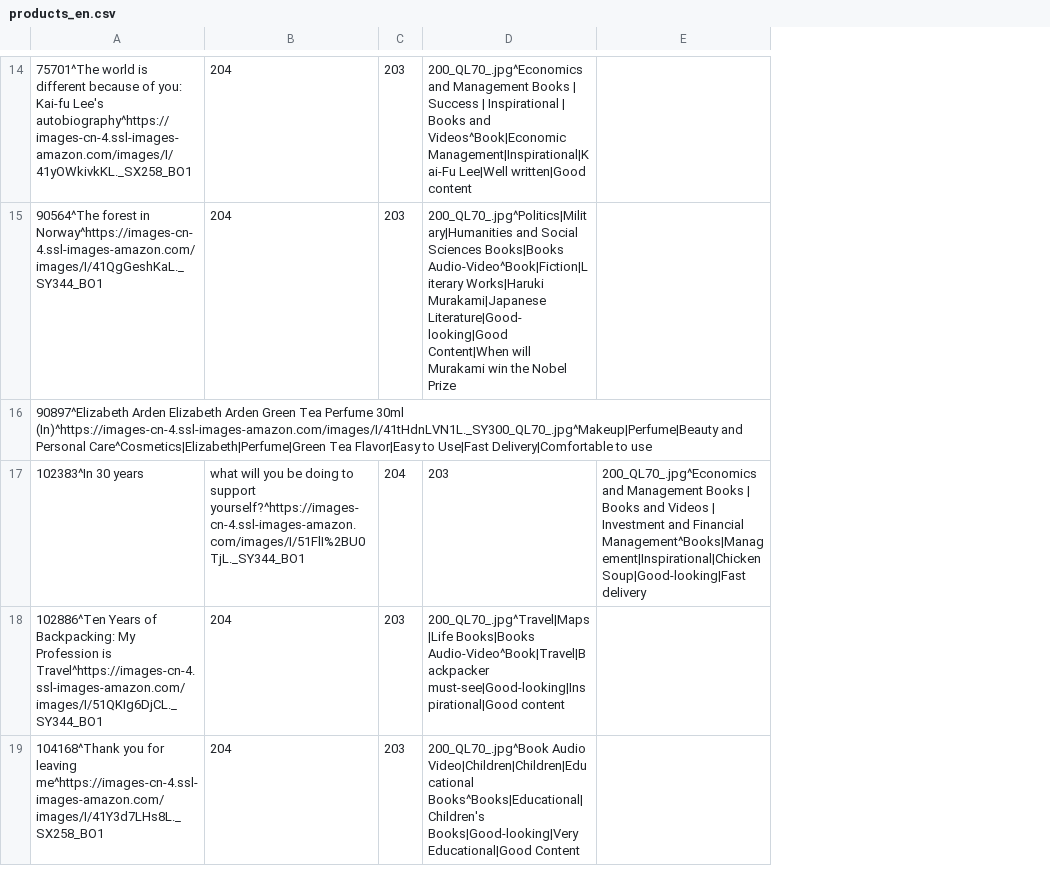
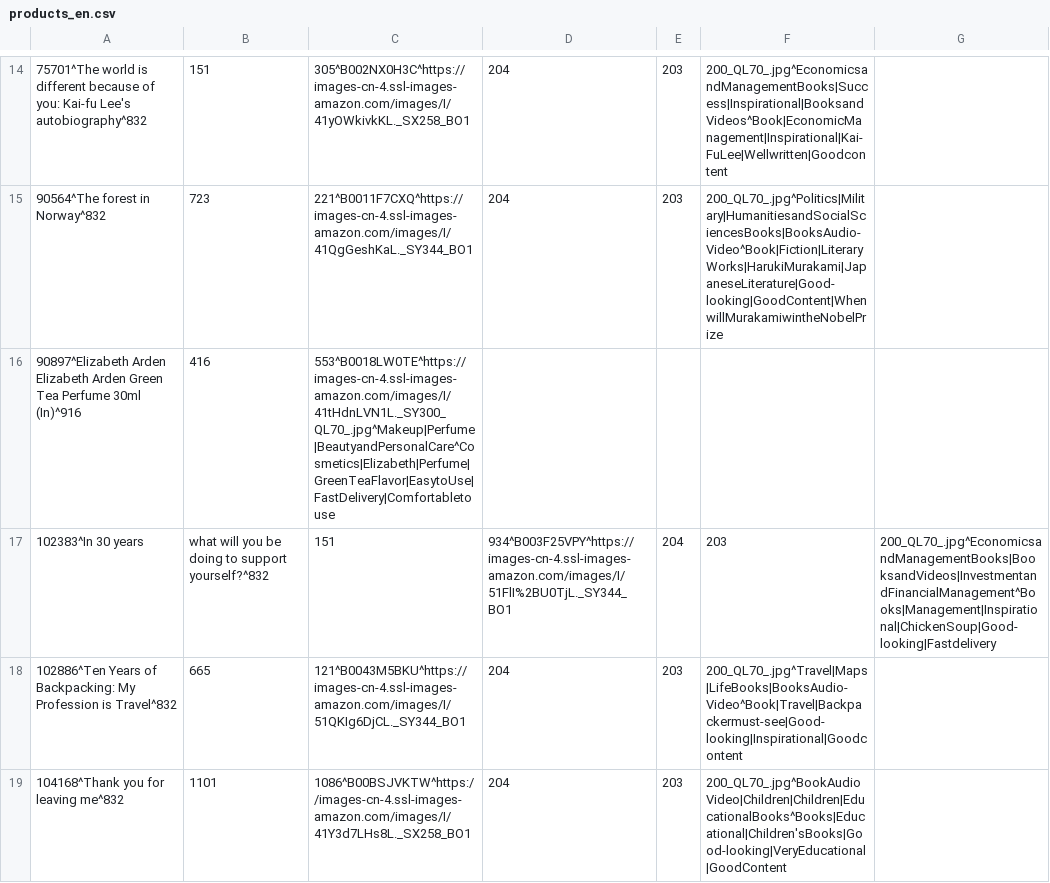
Before and after one commit to Sugarman-Z/CSCI-6221-Project, a CSV file: recommender/DataLoader/src/main/resources/products_en.csv, drawn as a sheet; only a part is shown, gaps mark what is left out; removed rows and columns are numbered as before the commit, all else as after; the diff covers the shown part only; the diff names each change by its address in the sheet, - before the commit and + after, or states it on an @@ line.

Commit message:
update product_en.csv.

```diff
--- a/recommender/DataLoader/src/main/resources/products_en.csv
+++ b/recommender/DataLoader/src/main/resources/products_en.csv
-column A, rows 14-19: 75701^The world is different because of you: Kai-fu Lee's autobiography^https://images-cn-4.ssl-images-amazon.com/images/I/41yOWkivkKL._SX258_BO1 | 90564^The forest in Norway^https://images-cn-4.ssl-images-amazon.com/images/I/41QgGeshKaL._SY344_BO1 | 90897^Elizabeth Arden Elizabeth Arden Green Tea Perfume 30ml (In)^https://images-cn-4.ssl-images-amazon.com/images/I/41tHdnLVN1L._SY300_QL70_.jpg^Makeup|Perfume|Beauty and Personal Care^Cosmetics|Elizabeth|Perfume|Green Tea Flavor|Easy to Use|Fast Delivery|Comfortable to use | 102383^In 30 years | 102886^Ten Years of Backpacking: My Profession is Travel^https://images-cn-4.ssl-images-amazon.com/images/I/51QKIg6DjCL._SY344_BO1 | 104168^Thank you for leaving me^https://images-cn-4.ssl-images-amazon.com/images/I/41Y3d7LHs8L._SX258_BO1
+column A, rows 14-19: 75701^The world is different because of you: Kai-fu Lee's autobiography^832 | 90564^The forest in Norway^832 | 90897^Elizabeth Arden Elizabeth Arden Green Tea Perfume 30ml (In)^916 | 102383^In 30 years | 102886^Ten Years of Backpacking: My Profession is Travel^832 | 104168^Thank you for leaving me^832
+column B, rows 14-19: 151 | 723 | 416 | what will you be doing to support yourself?^832 | 665 | 1101
+column C, rows 14-19: 305^B002NX0H3C^https://images-cn-4.ssl-images-amazon.com/images/I/41yOWkivkKL._SX258_BO1 | 221^B0011F7CXQ^https://images-cn-4.ssl-images-amazon.com/images/I/41QgGeshKaL._SY344_BO1 | 553^B0018LW0TE^https://images-cn-4.ssl-images-amazon.com/images/I/41tHdnLVN1L._SY300_QL70_.jpg^Makeup|Perfume|BeautyandPersonalCare^Cosmetics|Elizabeth|Perfume|GreenTeaFlavor|EasytoUse|FastDelivery|Comfortabletouse | 151 | 121^B0043M5BKU^https://images-cn-4.ssl-images-amazon.com/images/I/51QKIg6DjCL._SY344_BO1 | 1086^B00BSJVKTW^https://images-cn-4.ssl-images-amazon.com/images/I/41Y3d7LHs8L._SX258_BO1
-column D, rows 14-19: 200_QL70_.jpg^Economics and Management Books | Success | Inspirational | Books and Videos^Book|Economic Management|Inspirational|Kai-Fu Lee|Well written|Good content | 200_QL70_.jpg^Politics|Military|Humanities and Social Sciences Books|Books Audio-Video^Book|Fiction|Literary Works|Haruki Murakami|Japanese Literature|Good-looking|Good Content|When will Murakami win the Nobel Prize |  | 203 | 200_QL70_.jpg^Travel|Maps|Life Books|Books Audio-Video^Book|Travel|Backpacker must-see|Good-looking|Inspirational|Good content | 200_QL70_.jpg^Book Audio Video|Children|Children|Educational Books^Books|Educational|Children's Books|Good-looking|Very Educational|Good Content
-column E, row 17: 200_QL70_.jpg^Economics and Management Books | Books and Videos | Investment and Financial Management^Books|Management|Inspirational|Chicken Soup|Good-looking|Fast delivery
+column F, rows 14-19: 200_QL70_.jpg^EconomicsandManagementBooks|Success|Inspirational|BooksandVideos^Book|EconomicManagement|Inspirational|Kai-FuLee|Wellwritten|Goodcontent | 200_QL70_.jpg^Politics|Military|HumanitiesandSocialSciencesBooks|BooksAudio-Video^Book|Fiction|LiteraryWorks|HarukiMurakami|JapaneseLiterature|Good-looking|GoodContent|WhenwillMurakamiwintheNobelPrize |  | 203 | 200_QL70_.jpg^Travel|Maps|LifeBooks|BooksAudio-Video^Book|Travel|Backpackermust-see|Good-looking|Inspirational|Goodcontent | 200_QL70_.jpg^BookAudioVideo|Children|Children|EducationalBooks^Books|Educational|Children'sBooks|Good-looking|VeryEducational|GoodContent
+column G, row 17: 200_QL70_.jpg^EconomicsandManagementBooks|BooksandVideos|InvestmentandFinancialManagement^Books|Management|Inspirational|ChickenSoup|Good-looking|Fastdelivery
-D17: what will you be doing to support yourself?^https://images-cn-4.ssl-images-amazon.com/images/I/51FlI%2BU0TjL._SY344_BO1
+D17: 934^B003F25VPY^https://images-cn-4.ssl-images-amazon.com/images/I/51FlI%2BU0TjL._SY344_BO1
```
Also changed, not shown: 3 added rows, 3 removed rows and 5 edited cells elsewhere in this file.
